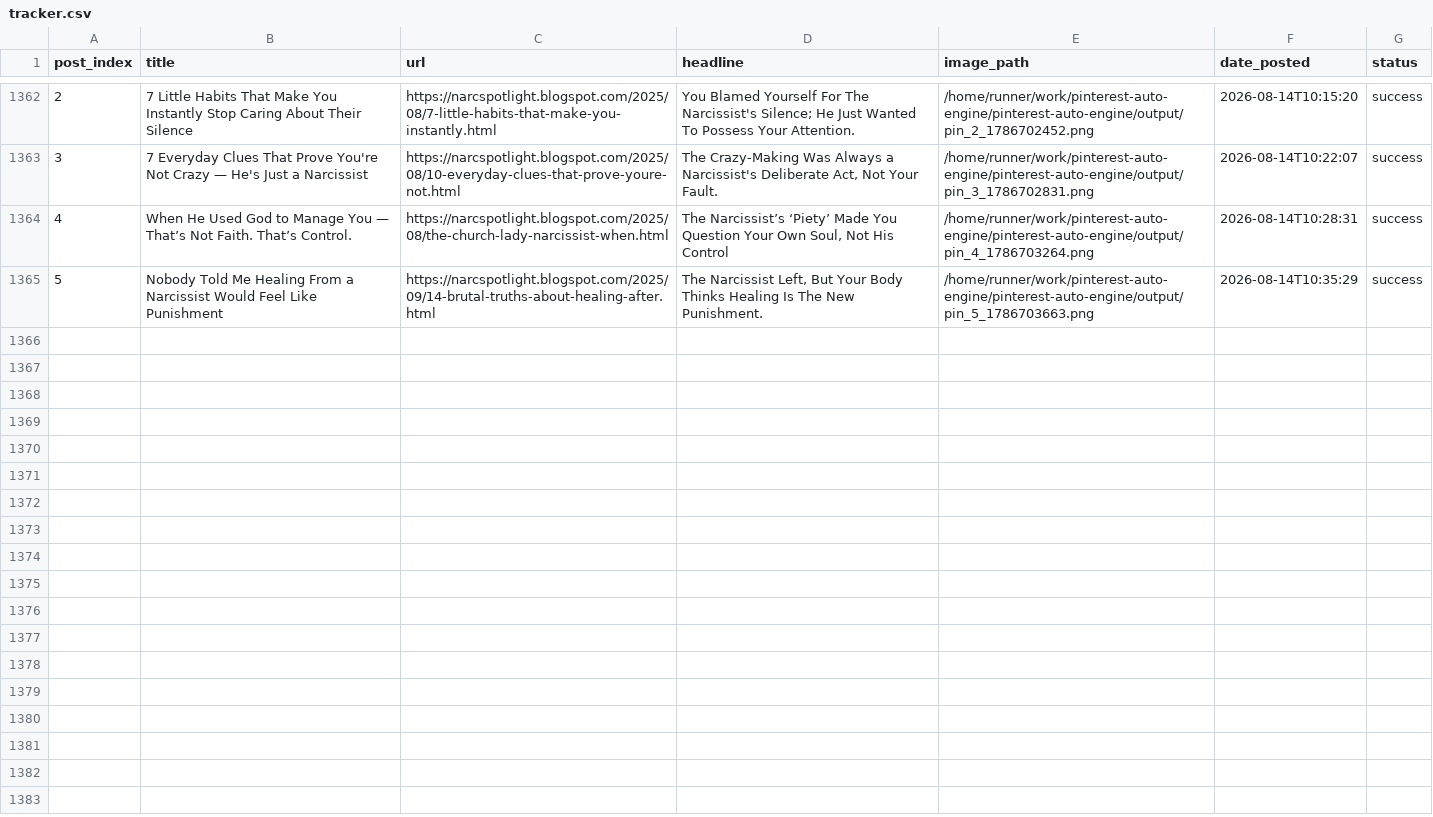
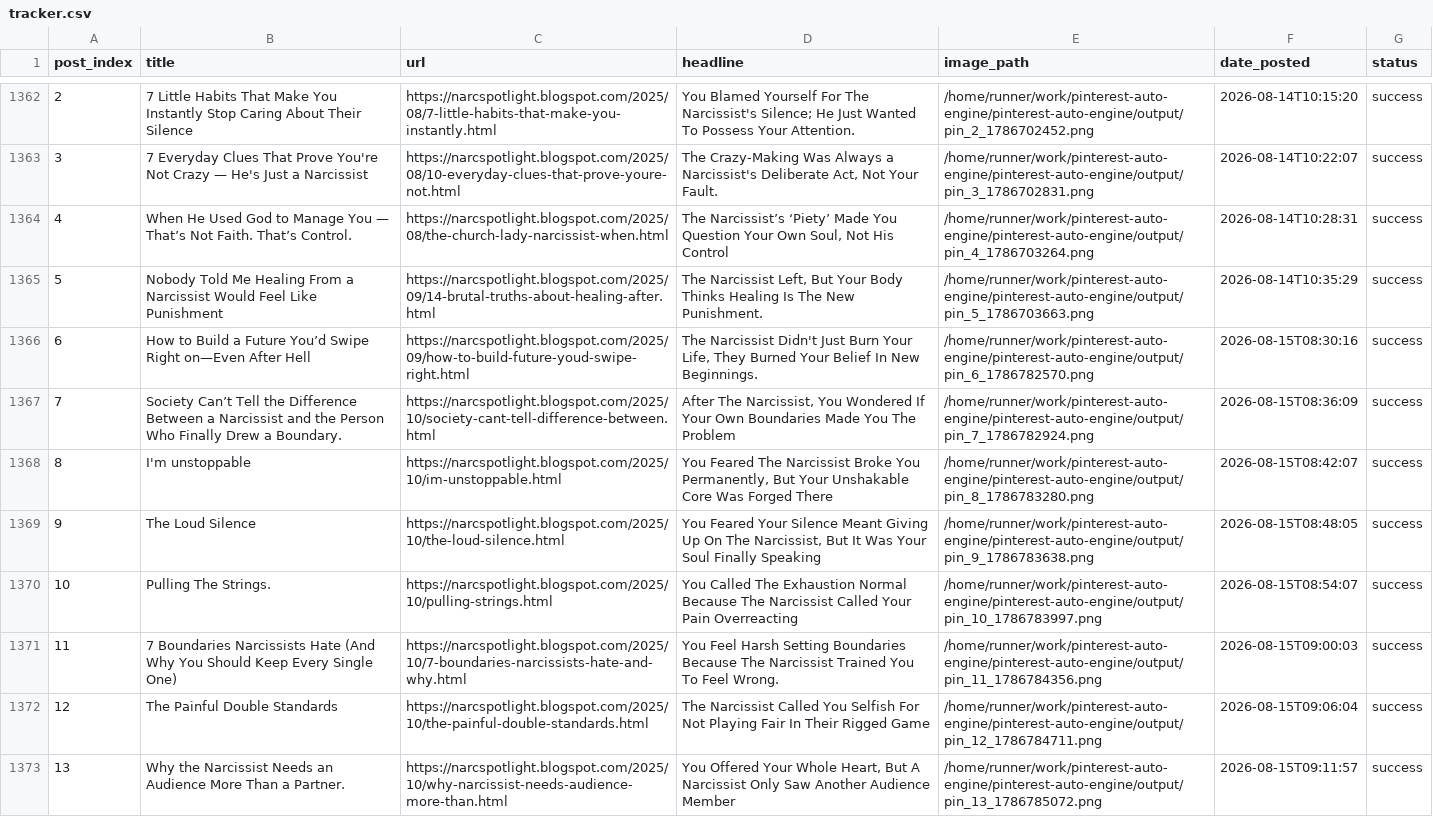
Before and after one commit to Emyres970/pinterest-auto-engine, a CSV file: tracker.csv, drawn as a sheet; only a part is shown, gaps mark what is left out; the diff covers the shown part only; the diff names each change by its address in the sheet, - before the commit and + after, or states it on an @@ line.

Commit message:
chore: update tracker 2026-08-15

```diff
--- a/tracker.csv
+++ b/tracker.csv
+row 1366: 6 | How to Build a Future You’d Swipe Right on—Even After Hell | https://narcspotlight.blogspot.com/2025/09/how-to-build-future-youd-swipe-right.html | The Narcissist Didn't Just Burn Your Life, They Burned Your Belief In New Beginnings. | /home/runner/work/pinterest-auto-engine/pinterest-auto-engine/output/pin_6_1786782570.png | 2026-08-15T08:30:16 | success
+row 1367: 7 | Society Can’t Tell the Difference Between a Narcissist and the Person Who Finally Drew a Boundary. | https://narcspotlight.blogspot.com/2025/10/society-cant-tell-difference-between.html | After The Narcissist, You Wondered If Your Own Boundaries Made You The Problem | /home/runner/work/pinterest-auto-engine/pinterest-auto-engine/output/pin_7_1786782924.png | 2026-08-15T08:36:09 | success
+row 1368: 8 | I'm unstoppable | https://narcspotlight.blogspot.com/2025/10/im-unstoppable.html | You Feared The Narcissist Broke You Permanently, But Your Unshakable Core Was Forged There | /home/runner/work/pinterest-auto-engine/pinterest-auto-engine/output/pin_8_1786783280.png | 2026-08-15T08:42:07 | success
+row 1369: 9 | The Loud Silence | https://narcspotlight.blogspot.com/2025/10/the-loud-silence.html | You Feared Your Silence Meant Giving Up On The Narcissist, But It Was Your Soul Finally Speaking | /home/runner/work/pinterest-auto-engine/pinterest-auto-engine/output/pin_9_1786783638.png | 2026-08-15T08:48:05 | success
+row 1370: 10 | Pulling The Strings. | https://narcspotlight.blogspot.com/2025/10/pulling-strings.html | You Called The Exhaustion Normal Because The Narcissist Called Your Pain Overreacting | /home/runner/work/pinterest-auto-engine/pinterest-auto-engine/output/pin_10_1786783997.png | 2026-08-15T08:54:07 | success
+row 1371: 11 | 7 Boundaries Narcissists Hate (And Why You Should Keep Every Single One) | https://narcspotlight.blogspot.com/2025/10/7-boundaries-narcissists-hate-and-why.html | You Feel Harsh Setting Boundaries Because The Narcissist Trained You To Feel Wrong. | /home/runner/work/pinterest-auto-engine/pinterest-auto-engine/output/pin_11_1786784356.png | 2026-08-15T09:00:03 | success
+row 1372: 12 | The Painful Double Standards | https://narcspotlight.blogspot.com/2025/10/the-painful-double-standards.html | The Narcissist Called You Selfish For Not Playing Fair In Their Rigged Game | /home/runner/work/pinterest-auto-engine/pinterest-auto-engine/output/pin_12_1786784711.png | 2026-08-15T09:06:04 | success
+row 1373: 13 | Why the Narcissist Needs an Audience More Than a Partner. | https://narcspotlight.blogspot.com/2025/10/why-narcissist-needs-audience-more-than.html | You Offered Your Whole Heart, But A Narcissist Only Saw Another Audience Member | /home/runner/work/pinterest-auto-engine/pinterest-auto-engine/output/pin_13_1786785072.png | 2026-08-15T09:11:57 | success
```
Also changed, not shown: 7 added rows elsewhere in this file.
